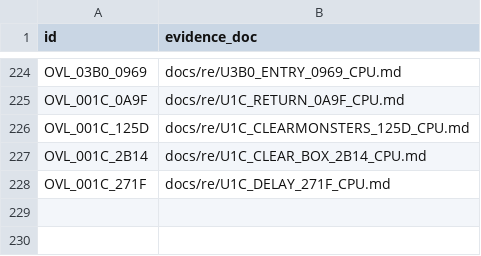
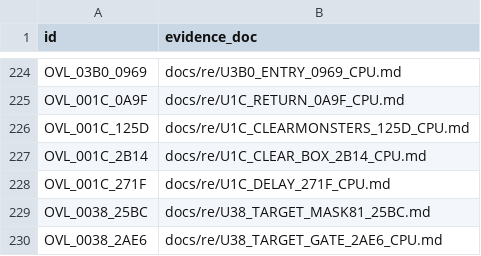
Before and after one commit to huntergdavis/poolrad-decomp, a CSV file: docs/re/strict_full_c_addresses.csv, drawn as a sheet; only a part is shown, gaps mark what is left out.

```diff
--- a/docs/re/strict_full_c_addresses.csv
+++ b/docs/re/strict_full_c_addresses.csv
@@ -228 +228,3 @@ OVL_001C_2B14,docs/re/U1C_CLEAR_BOX_2B14_CPU.md
 OVL_001C_271F,docs/re/U1C_DELAY_271F_CPU.md
+OVL_0038_25BC,docs/re/U38_TARGET_MASK81_25BC.md
+OVL_0038_2AE6,docs/re/U38_TARGET_GATE_2AE6_CPU.md
```
Also changed, not shown: docs/re/overlay_classification.csv, docs/re/reviewed_function_identities.csv, 4 other files.
